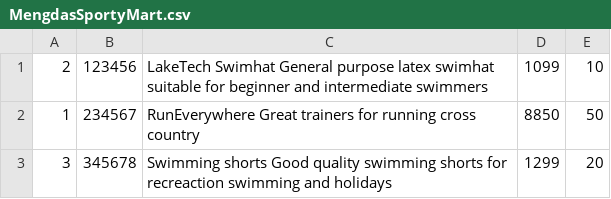
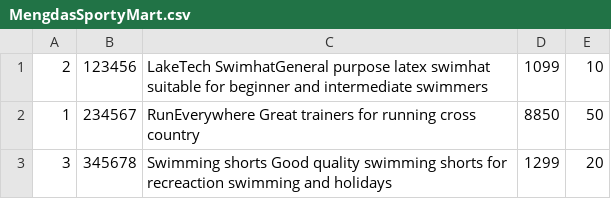
Before and after one commit to Owillz01/java-school-project, a CSV file: assets/MengdasSportyMart.csv, drawn as a sheet.

```diff
--- a/assets/MengdasSportyMart.csv
+++ b/assets/MengdasSportyMart.csv
@@ -1,2 +1,2 @@
-2,123456,LakeTech Swimhat                                            General purpose latex swimhat suitable for beginner and intermediate swimmers,1099,10
+2,123456,LakeTech SwimhatGeneral purpose latex swimhat suitable for beginner and intermediate swimmers,1099,10
 1,234567,RunEverywhere                                               Great trainers for running cross country,8850,50
```
Also changed, not shown: assets/AshersSportsCollectiveSold.csv, assets/_AshersSportsCollective.csv, 21 other files.
